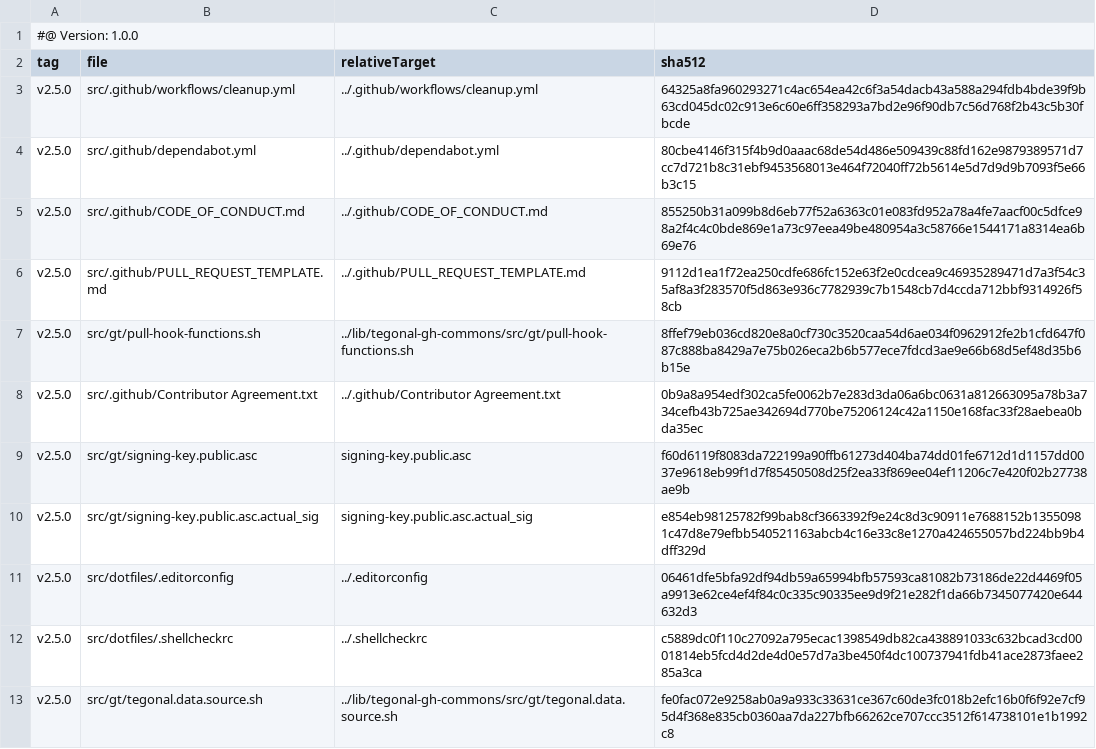
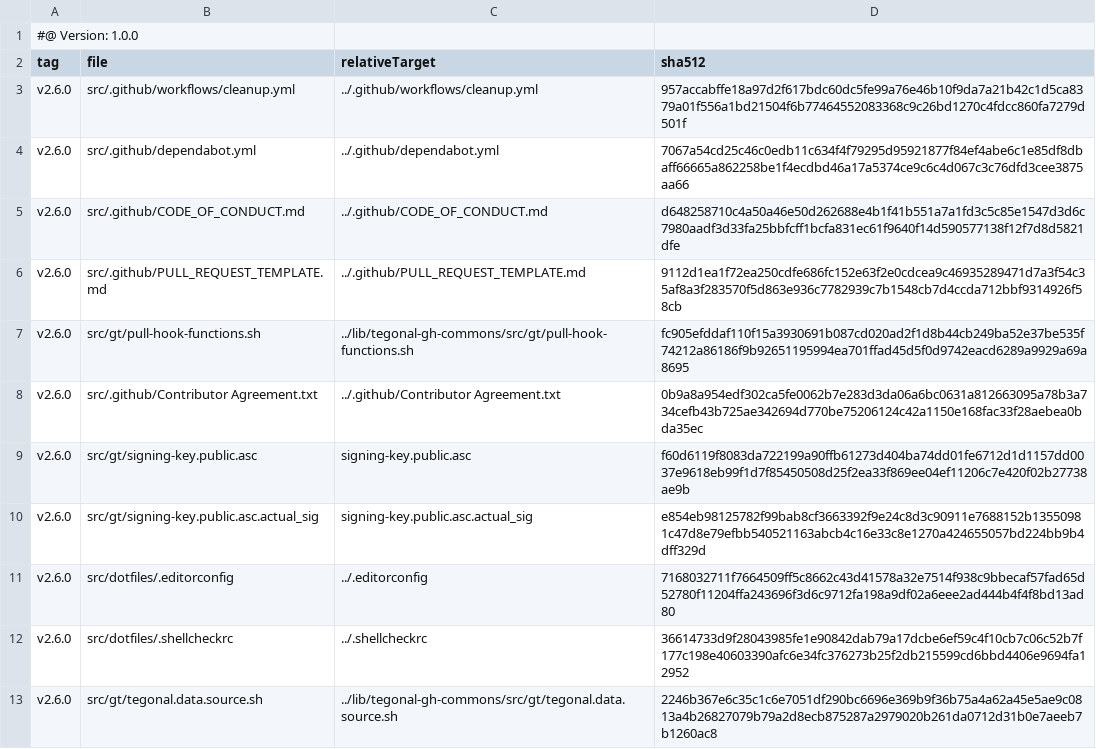
Before and after one commit to tegonal/gt, a TSV file: .gt/remotes/tegonal-gh-commons/pulled.tsv, drawn as a sheet.

```diff
--- a/.gt/remotes/tegonal-gh-commons/pulled.tsv
+++ b/.gt/remotes/tegonal-gh-commons/pulled.tsv
@@ -2,12 +2,12 @@
 tag	file	relativeTarget	sha512
-v2.5.0	src/.github/workflows/cleanup.yml	../.github/workflows/cleanup.yml	64325a8fa960293271c4ac654ea42c6f3a54dacb43a588a294fdb4bde39f9b63cd045dc02c913e6c60e6ff358293a7bd2e96f90db7c56d768f2b43c5b30fbcde
-v2.5.0	src/.github/dependabot.yml	../.github/dependabot.yml	80cbe4146f315f4b9d0aaac68de54d486e509439c88fd162e9879389571d7cc7d721b8c31ebf9453568013e464f72040ff72b5614e5d7d9d9b7093f5e66b3c15
-v2.5.0	src/.github/CODE_OF_CONDUCT.md	../.github/CODE_OF_CONDUCT.md	855250b31a099b8d6eb77f52a6363c01e083fd952a78a4fe7aacf00c5dfce98a2f4c4c0bde869e1a73c97eea49be480954a3c58766e1544171a8314ea6b69e76
-v2.5.0	src/.github/PULL_REQUEST_TEMPLATE.md	../.github/PULL_REQUEST_TEMPLATE.md	9112d1ea1f72ea250cdfe686fc152e63f2e0cdcea9c46935289471d7a3f54c35af8a3f283570f5d863e936c7782939c7b1548cb7d4ccda712bbf9314926f58cb
-v2.5.0	src/gt/pull-hook-functions.sh	../lib/tegonal-gh-commons/src/gt/pull-hook-functions.sh	8ffef79eb036cd820e8a0cf730c3520caa54d6ae034f0962912fe2b1cfd647f087c888ba8429a7e75b026eca2b6b577ece7fdcd3ae9e66b68d5ef48d35b6b15e
-v2.5.0	src/.github/Contributor Agreement.txt	../.github/Contributor Agreement.txt	0b9a8a954edf302ca5fe0062b7e283d3da06a6bc0631a812663095a78b3a734cefb43b725ae342694d770be75206124c42a1150e168fac33f28aebea0bda35ec
-v2.5.0	src/gt/signing-key.public.asc	signing-key.public.asc	f60d6119f8083da722199a90ffb61273d404ba74dd01fe6712d1d1157dd0037e9618eb99f1d7f85450508d25f2ea33f869ee04ef11206c7e420f02b27738ae9b
-v2.5.0	src/gt/signing-key.public.asc.actual_sig	signing-key.public.asc.actual_sig	e854eb98125782f99bab8cf3663392f9e24c8d3c90911e7688152b13550981c47d8e79efbb540521163abcb4c16e33c8e1270a424655057bd224bb9b4dff329d
-v2.5.0	src/dotfiles/.editorconfig	../.editorconfig	06461dfe5bfa92df94db59a65994bfb57593ca81082b73186de22d4469f05a9913e62ce4ef4f84c0c335c90335ee9d9f21e282f1da66b7345077420e644632d3
-v2.5.0	src/dotfiles/.shellcheckrc	../.shellcheckrc	c5889dc0f110c27092a795ecac1398549db82ca438891033c632bcad3cd0001814eb5fcd4d2de4d0e57d7a3be450f4dc100737941fdb41ace2873faee285a3ca
-v2.5.0	src/gt/tegonal.data.source.sh	../lib/tegonal-gh-commons/src/gt/tegonal.data.source.sh	fe0fac072e9258ab0a9a933c33631ce367c60de3fc018b2efc16b0f6f92e7cf95d4f368e835cb0360aa7da227bfb66262ce707ccc3512f614738101e1b1992c8
+v2.6.0	src/.github/workflows/cleanup.yml	../.github/workflows/cleanup.yml	957accabffe18a97d2f617bdc60dc5fe99a76e46b10f9da7a21b42c1d5ca8379a01f556a1bd21504f6b77464552083368c9c26bd1270c4fdcc860fa7279d501f
+v2.6.0	src/.github/dependabot.yml	../.github/dependabot.yml	7067a54cd25c46c0edb11c634f4f79295d95921877f84ef4abe6c1e85df8dbaff66665a862258be1f4ecdbd46a17a5374ce9c6c4d067c3c76dfd3cee3875aa66
+v2.6.0	src/.github/CODE_OF_CONDUCT.md	../.github/CODE_OF_CONDUCT.md	d648258710c4a50a46e50d262688e4b1f41b551a7a1fd3c5c85e1547d3d6c7980aadf3d33fa25bbfcff1bcfa831ec61f9640f14d590577138f12f7d8d5821dfe
+v2.6.0	src/.github/PULL_REQUEST_TEMPLATE.md	../.github/PULL_REQUEST_TEMPLATE.md	9112d1ea1f72ea250cdfe686fc152e63f2e0cdcea9c46935289471d7a3f54c35af8a3f283570f5d863e936c7782939c7b1548cb7d4ccda712bbf9314926f58cb
+v2.6.0	src/gt/pull-hook-functions.sh	../lib/tegonal-gh-commons/src/gt/pull-hook-functions.sh	fc905efddaf110f15a3930691b087cd020ad2f1d8b44cb249ba52e37be535f74212a86186f9b92651195994ea701ffad45d5f0d9742eacd6289a9929a69a8695
+v2.6.0	src/.github/Contributor Agreement.txt	../.github/Contributor Agreement.txt	0b9a8a954edf302ca5fe0062b7e283d3da06a6bc0631a812663095a78b3a734cefb43b725ae342694d770be75206124c42a1150e168fac33f28aebea0bda35ec
+v2.6.0	src/gt/signing-key.public.asc	signing-key.public.asc	f60d6119f8083da722199a90ffb61273d404ba74dd01fe6712d1d1157dd0037e9618eb99f1d7f85450508d25f2ea33f869ee04ef11206c7e420f02b27738ae9b
+v2.6.0	src/gt/signing-key.public.asc.actual_sig	signing-key.public.asc.actual_sig	e854eb98125782f99bab8cf3663392f9e24c8d3c90911e7688152b13550981c47d8e79efbb540521163abcb4c16e33c8e1270a424655057bd224bb9b4dff329d
+v2.6.0	src/dotfiles/.editorconfig	../.editorconfig	7168032711f7664509ff5c8662c43d41578a32e7514f938c9bbecaf57fad65d52780f11204ffa243696f3d6c9712fa198a9df02a6eee2ad444b4f4f8bd13ad80
+v2.6.0	src/dotfiles/.shellcheckrc	../.shellcheckrc	36614733d9f28043985fe1e90842dab79a17dcbe6ef59c4f10cb7c06c52b7f177c198e40603390afc6e34fc376273b25f2db215599cd6bbd4406e9694fa12952
+v2.6.0	src/gt/tegonal.data.source.sh	../lib/tegonal-gh-commons/src/gt/tegonal.data.source.sh	2246b367e6c35c1c6e7051df290bc6696e369b9f36b75a4a62a45e5ae9c0813a4b26827079b79a2d8ecb875287a2979020b261da0712d31b0e7aeeb7b1260ac8
```
Also changed, not shown: 7 other files.
